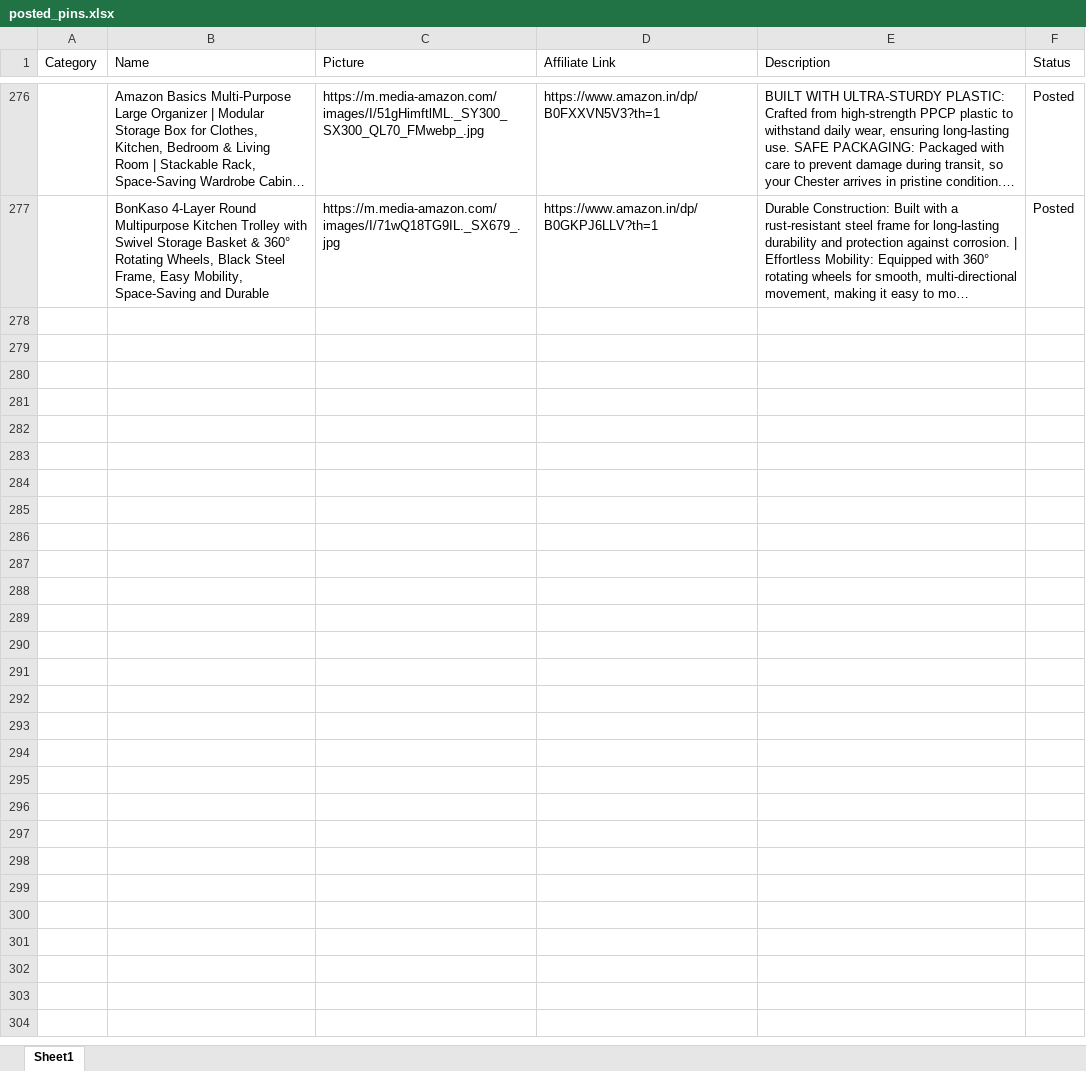
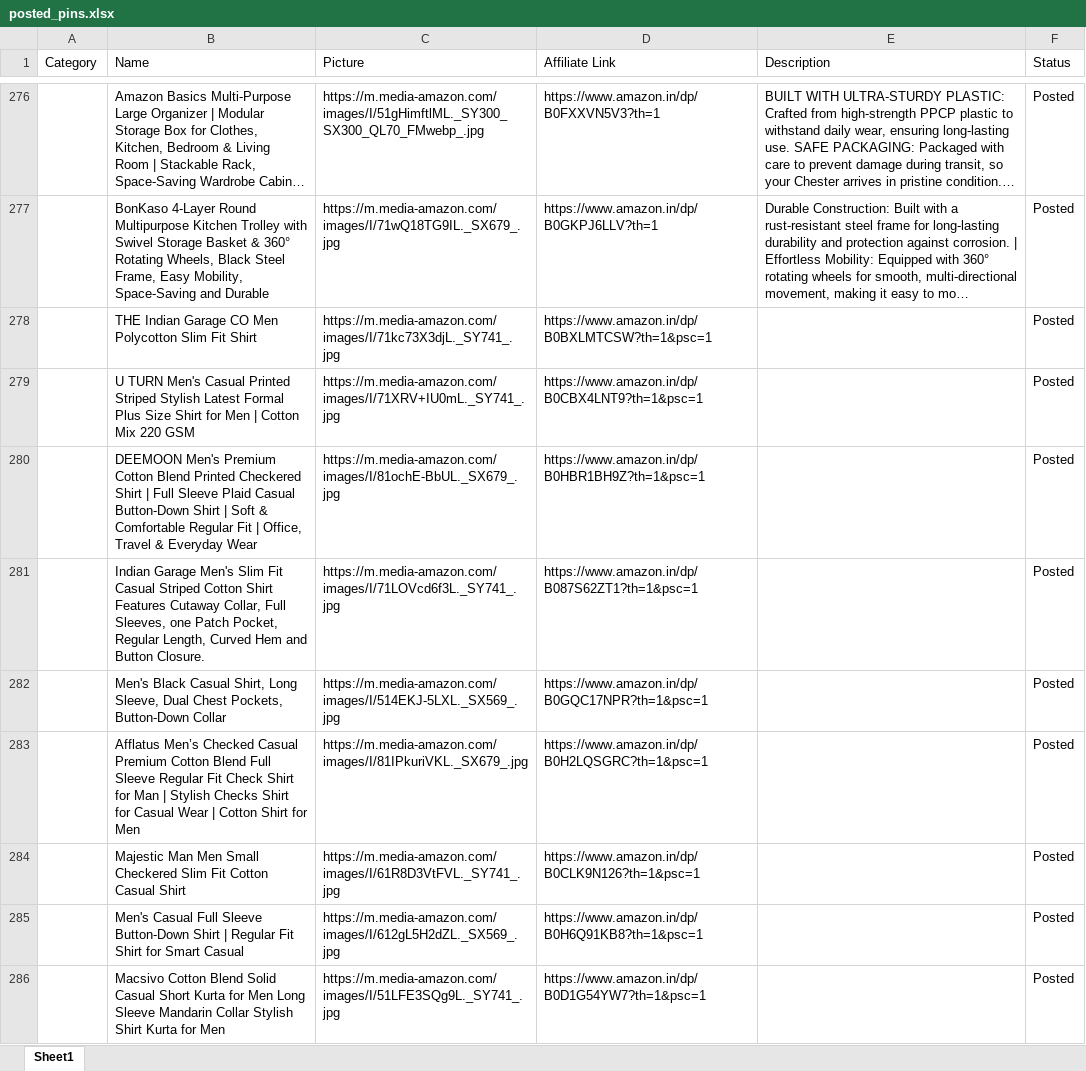
Before and after one commit to Revanth1310/amazon_to_pintrest, an Excel workbook: data/posted_pins.xlsx, sheet Sheet1, drawn as a sheet; only a part is shown, gaps mark what is left out; long unchanged cells end in …; values as stored, in another font and other column widths than the file's, no borders; the diff covers the shown part only; the diff names each change by its address in the sheet, - before the commit and + after, or states it on an @@ line.

```diff
--- a/data/posted_pins.xlsx (sheet Sheet1)
+++ b/data/posted_pins.xlsx (sheet Sheet1)
+row 278:  | THE Indian Garage CO Men Polycotton Slim Fit Shirt | https://m.media-amazon.com/images/I/71kc73X3djL._SY741_.jpg | https://www.amazon.in/dp/B0BXLMTCSW?th=1&psc=1 |  | Posted
+row 279:  | U TURN Men's Casual Printed Striped Stylish Latest Formal Plus Size Shirt for Men | Cotton Mix 220 GSM | https://m.media-amazon.com/images/I/71XRV+IU0mL._SY741_.jpg | https://www.amazon.in/dp/B0CBX4LNT9?th=1&psc=1 |  | Posted
+row 280:  | DEEMOON Men's Premium Cotton Blend Printed Checkered Shirt | Full Sleeve Plaid Casual Button-Down Shirt | Soft & Comfortable Regular Fit | Office, Travel & Everyday Wear | https://m.media-amazon.com/images/I/81ochE-BbUL._SX679_.jpg | https://www.amazon.in/dp/B0HBR1BH9Z?th=1&psc=1 |  | Posted
+row 281:  | Indian Garage Men's Slim Fit Casual Striped Cotton Shirt Features Cutaway Collar, Full Sleeves, one Patch Pocket, Regular Length, Curved Hem and Button Closure. | https://m.media-amazon.com/images/I/71LOVcd6f3L._SY741_.jpg | https://www.amazon.in/dp/B087S62ZT1?th=1&psc=1 |  | Posted
+row 282:  | Men's Black Casual Shirt, Long Sleeve, Dual Chest Pockets, Button-Down Collar | https://m.media-amazon.com/images/I/514EKJ-5LXL._SX569_.jpg | https://www.amazon.in/dp/B0GQC17NPR?th=1&psc=1 |  | Posted
+row 283:  | Afflatus Men’s Checked Casual Premium Cotton Blend Full Sleeve Regular Fit Check Shirt for Man | Stylish Checks Shirt for Casual Wear | Cotton Shirt for Men | https://m.media-amazon.com/images/I/81IPkuriVKL._SX679_.jpg | https://www.amazon.in/dp/B0H2LQSGRC?th=1&psc=1 |  | Posted
+row 284:  | Majestic Man Men Small Checkered Slim Fit Cotton Casual Shirt | https://m.media-amazon.com/images/I/61R8D3VtFVL._SY741_.jpg | https://www.amazon.in/dp/B0CLK9N126?th=1&psc=1 |  | Posted
+row 285:  | Men's Casual Full Sleeve Button-Down Shirt | Regular Fit Shirt for Smart Casual | https://m.media-amazon.com/images/I/612gL5H2dZL._SX569_.jpg | https://www.amazon.in/dp/B0H6Q91KB8?th=1&psc=1 |  | Posted
+row 286:  | Macsivo Cotton Blend Solid Casual Short Kurta for Men Long Sleeve Mandarin Collar Stylish Shirt Kurta for Men | https://m.media-amazon.com/images/I/51LFE3SQg9L._SY741_.jpg | https://www.amazon.in/dp/B0D1G54YW7?th=1&psc=1 |  | Posted
```
Also changed, not shown: 9 added rows elsewhere in this sheet, data/amazon_products.xlsx.
